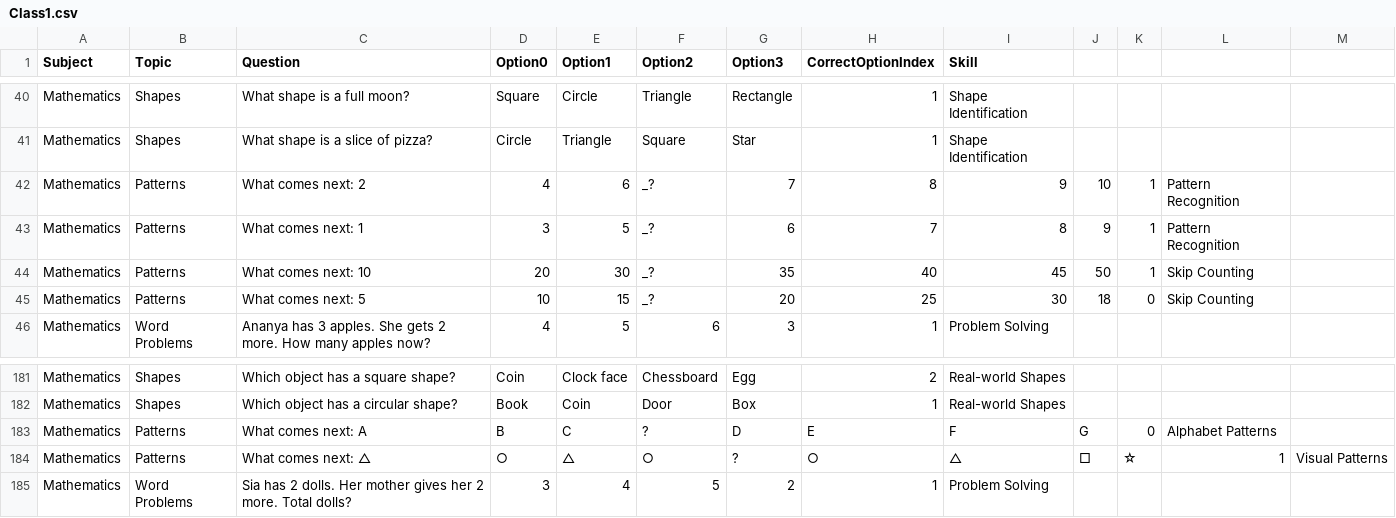
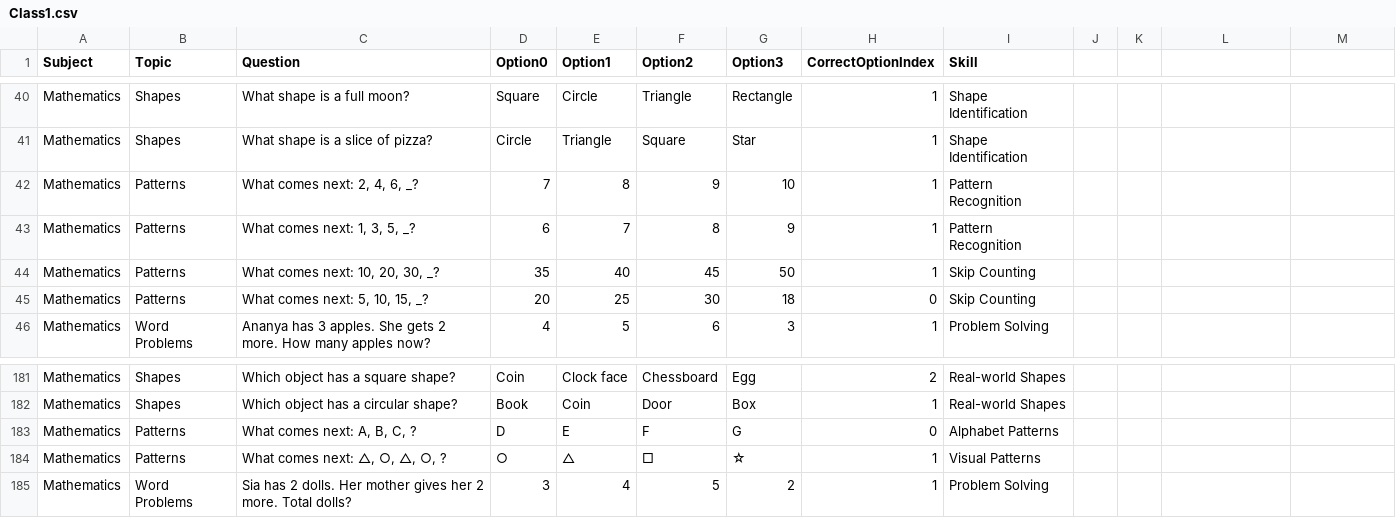
Before and after one commit to sar-codebase/dlakshya, a CSV file: question-banks/english/Class1.csv, drawn as a sheet; only a part is shown, gaps mark what is left out; removed rows and columns are numbered as before the commit, all else as after; the diff names each change by its address in the sheet, - before the commit and + after, or states it on an @@ line.

Commit message:
Update Class1.csv

```diff
--- a/question-banks/english/Class1.csv
+++ b/question-banks/english/Class1.csv
-row 42: Mathematics | Patterns | What comes next: 2 | 4 | 6 | _? | 7 | 8 | 9 | 10 | 1 | Pattern Recognition
-row 43: Mathematics | Patterns | What comes next: 1 | 3 | 5 | _? | 6 | 7 | 8 | 9 | 1 | Pattern Recognition
-row 44: Mathematics | Patterns | What comes next: 10 | 20 | 30 | _? | 35 | 40 | 45 | 50 | 1 | Skip Counting
-row 45: Mathematics | Patterns | What comes next: 5 | 10 | 15 | _? | 20 | 25 | 30 | 18 | 0 | Skip Counting
+row 42: Mathematics | Patterns | What comes next: 2, 4, 6, _? | 7 | 8 | 9 | 10 | 1 | Pattern Recognition
+row 43: Mathematics | Patterns | What comes next: 1, 3, 5, _? | 6 | 7 | 8 | 9 | 1 | Pattern Recognition
+row 44: Mathematics | Patterns | What comes next: 10, 20, 30, _? | 35 | 40 | 45 | 50 | 1 | Skip Counting
+row 45: Mathematics | Patterns | What comes next: 5, 10, 15, _? | 20 | 25 | 30 | 18 | 0 | Skip Counting
-row 183: Mathematics | Patterns | What comes next: A | B | C | ? | D | E | F | G | 0 | Alphabet Patterns
+row 183: Mathematics | Patterns | What comes next: A, B, C, ? | D | E | F | G | 0 | Alphabet Patterns
-C184 (Question): What comes next: △
+C184 (Question): What comes next: △, ○, △, ○, ?
-F184 (Option2): ○
+F184 (Option2): □
-G184 (Option3): ?
+G184 (Option3): ☆
-H184 (CorrectOptionIndex): ○
+H184 (CorrectOptionIndex): 1
-I184 (Skill): △
+I184 (Skill): Visual Patterns
-J184: □
+J184: (empty)
-K184: ☆
+K184: (empty)
-L184: 1
+L184: (empty)
-M184: Visual Patterns
+M184: (empty)
```
